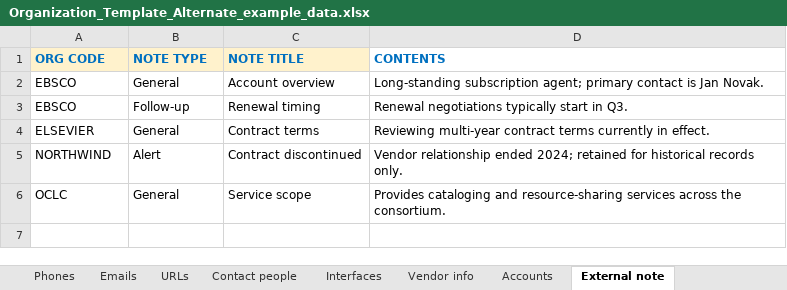
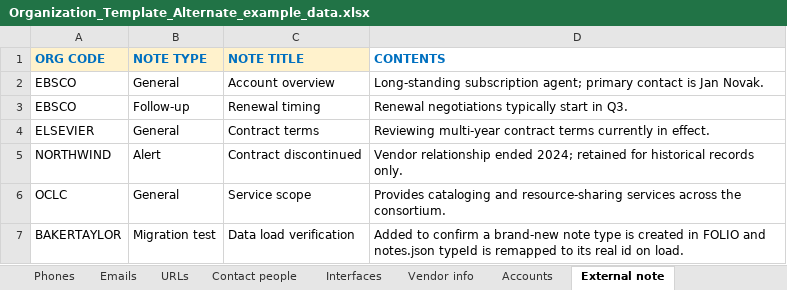
Before and after one commit to marnold-ebsco/phpOrganizationsBuilder, an Excel workbook: Organization_Template_Alternate_example_data.xlsx, sheet External note, drawn as a sheet; values as stored, in another font and other column widths than the file's, no borders; the diff names each change by its address in the sheet, - before the commit and + after, or states it on an @@ line.

Commit message:
Recover a note type's real id even when its POST reports a 500
Confirmed against a live tenant (thanks to a real test run): FOLIO's
/note-types endpoint doesn't just ignore a client-supplied id on
success — it can also return a 500 Internal Server Error for a POST
that creates the record anyway, under its own real id. The previous
fix only captured a note type's real id from a clean, non-throwing
response, so this case fell through: the note type was reported as
"failed", its real id was never learned, and the note referencing it
failed too even though the note type existed all along.

load_to_folio.php now looks a note type up by name whenever its POST
throws, and uses the id it finds (if any) for the same typeId remap
the success path already does, logging the recovery. A note type that
genuinely doesn't exist after the error is still reported as failed,
same as before.

Verified end-to-end against a mock Okapi server that reproduces this
exact behavior (500 on POST /note-types, but the record is queryable
via GET /note-types afterward): the /notes request it received carried
the recovered id, not the original.

Also fixed a stale line in README.md's "Loading the output into
FOLIO" section claiming organizations.json/contacts.json don't
reference each other — that hasn't been true since the auto-linking
feature was added; the accurate description already exists under
"Contacts and interfaces".

Added a new note type ("Migration test") to the alternate example
workbook's External note sheet, so re-running the alt template process
exercises this exact path against a live tenant.

```diff
--- a/Organization_Template_Alternate_example_data.xlsx (sheet External note)
+++ b/Organization_Template_Alternate_example_data.xlsx (sheet External note)
+row 7: BAKERTAYLOR | Migration test | Data load verification | Added to confirm a brand-new note type is created in FOLIO and notes.json typeId is remapped to its real id on load.
```
Also changed, not shown: 2 other files.
